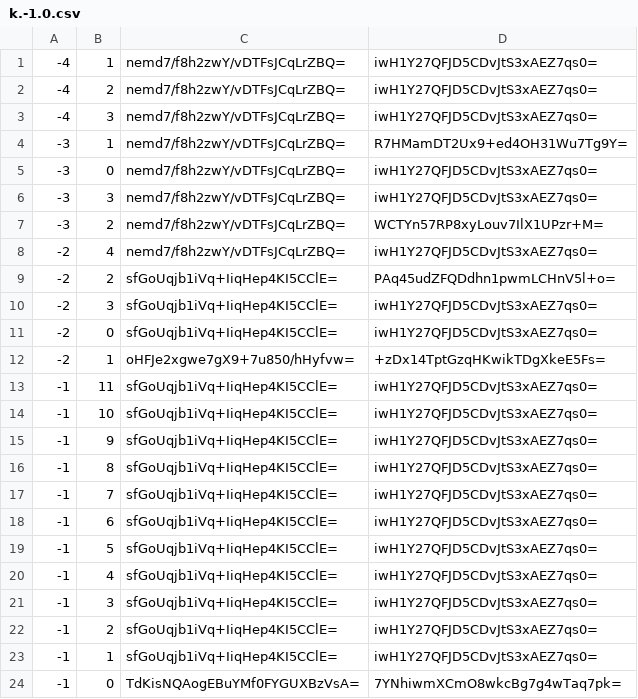
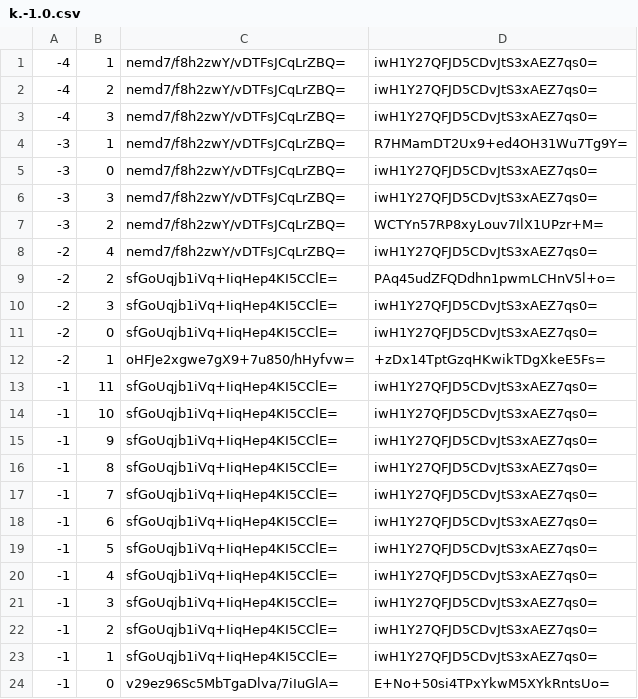
Before and after one commit to Heromcbe/Honeydew-Homes-SMP, a CSV file: end/tiles/zoom.-1/metadata/k.-1.0.csv, drawn as a sheet.

```diff
--- a/end/tiles/zoom.-1/metadata/k.-1.0.csv
+++ b/end/tiles/zoom.-1/metadata/k.-1.0.csv
@@ -23,2 +23,2 @@
 -1,1,sfGoUqjb1iVq+IiqHep4KI5CClE=,iwH1Y27QFJD5CDvJtS3xAEZ7qs0=
--1,0,TdKisNQAogEBuYMf0FYGUXBzVsA=,7YNhiwmXCmO8wkcBg7g4wTaq7pk=
+-1,0,v29ez96Sc5MbTgaDlva/7iIuGlA=,E+No+50si4TPxYkwM5XYkRntsUo=
```
Also changed, not shown: end/tiles/zoom.-1/metadata/k.-1.-1.csv, end/tiles/zoom.-1/metadata/k.0.-1.csv, 34 other files.
